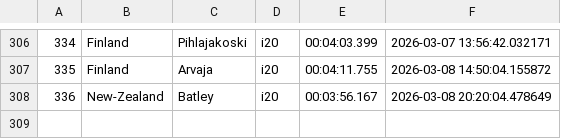
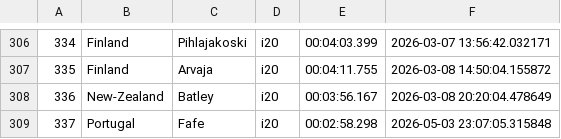
Before and after one commit to Mmathieus/rally-time-tracker, a CSV file: data/Mmathieus/wrc9database/history.csv, drawn as a sheet; only a part is shown, gaps mark what is left out; the diff names each change by its address in the sheet, - before the commit and + after, or states it on an @@ line.

Commit message:
data#29 : fafe improved

```diff
--- a/data/Mmathieus/wrc9database/history.csv
+++ b/data/Mmathieus/wrc9database/history.csv
+row 309: 337 | Portugal | Fafe | i20 | 00:02:58.298 | 2026-05-03 23:07:05.315848
```
Also changed, not shown: data/Mmathieus/wrc9database/main.csv.
